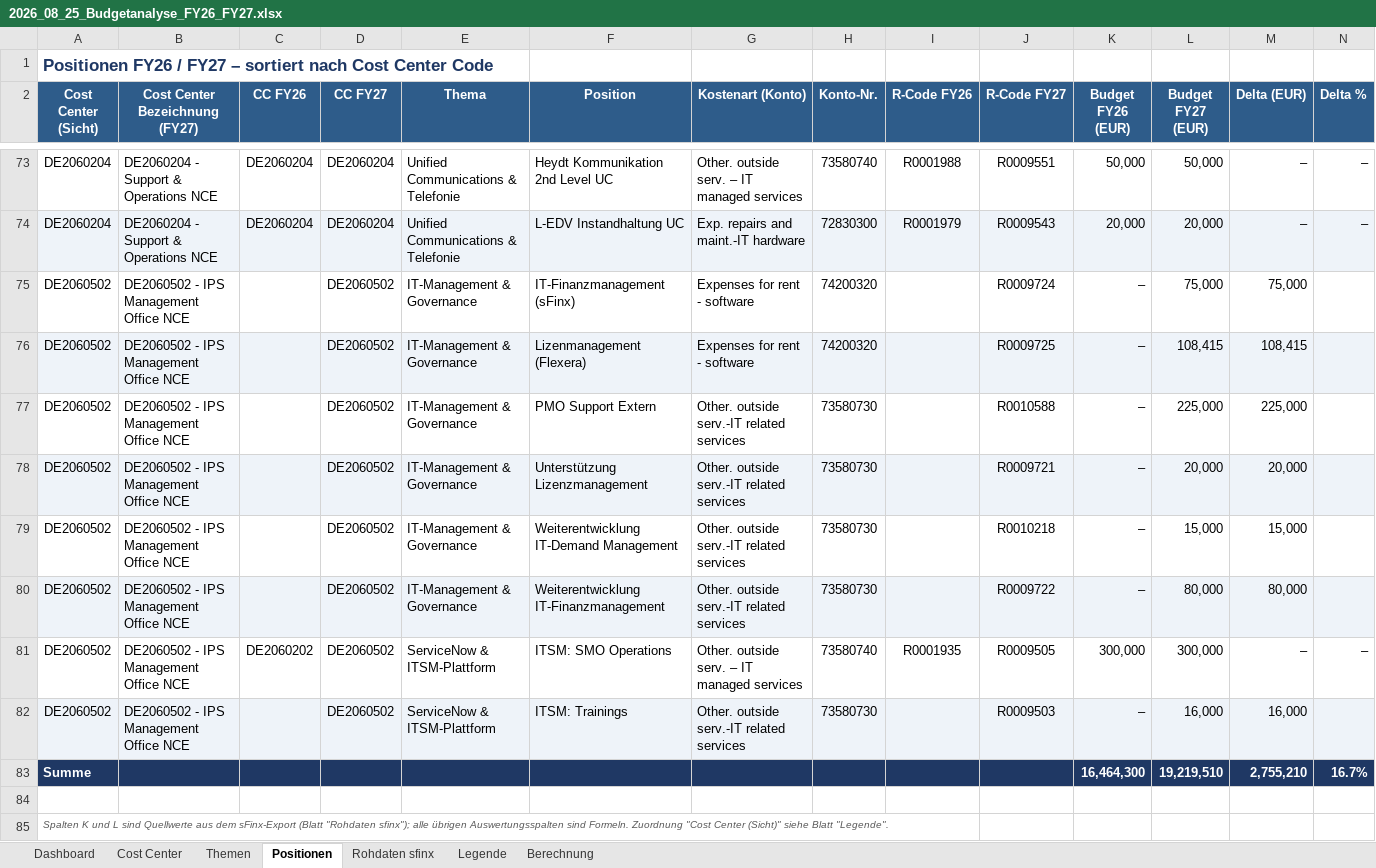
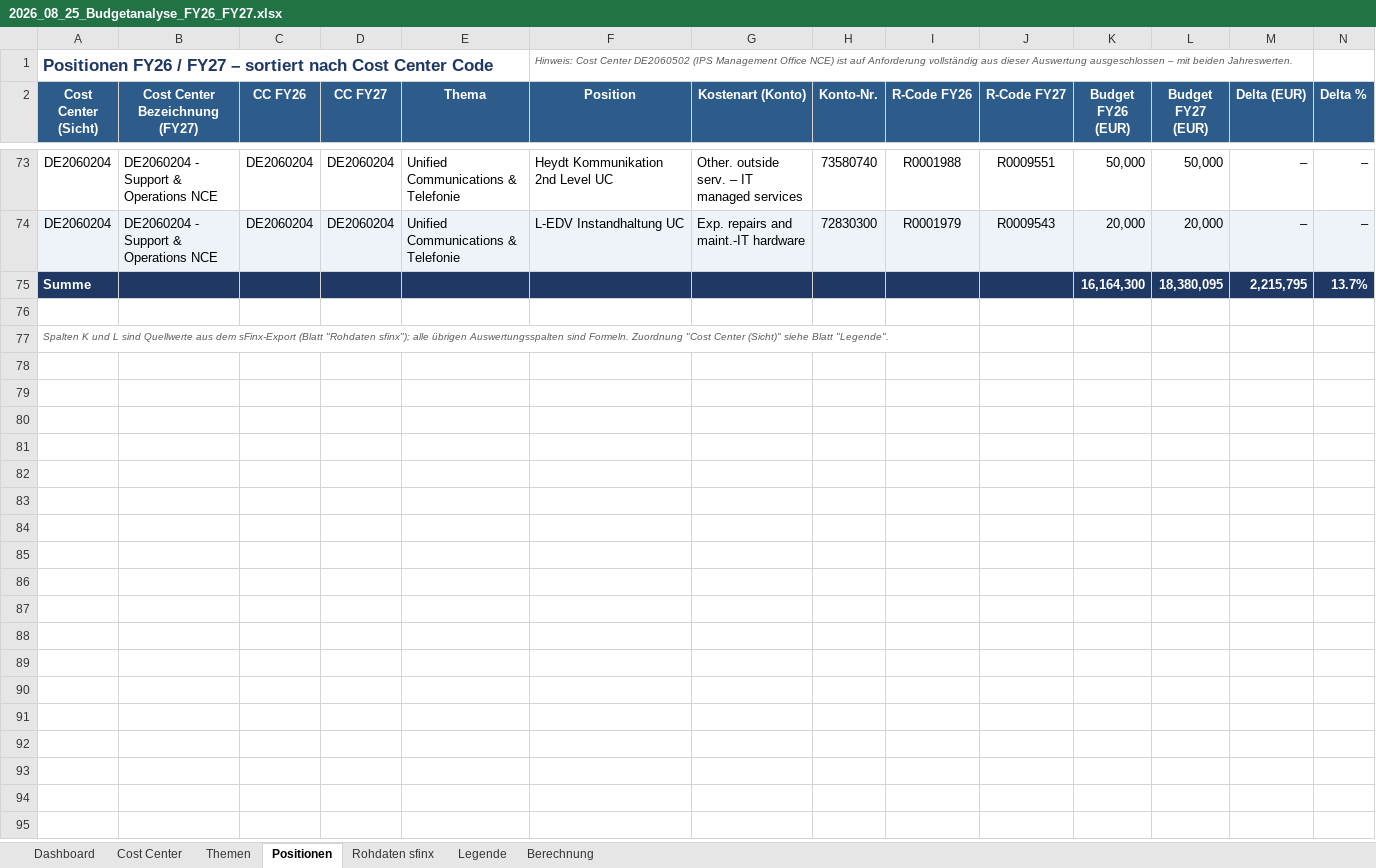
Before and after one commit to apassaro67/SPM, an Excel workbook: 2026_08_25_Budgetanalyse_FY26_FY27.xlsx, sheet Positionen, drawn as a sheet; only a part is shown, gaps mark what is left out; values as stored, in another font and other column widths than the file's, no borders; charts and pictures and conditional formats not drawn; removed rows and columns are numbered as before the commit, all else as after; rows hold the shown columns only; the diff names each change by its address in the sheet, - before the commit and + after, or states it on an @@ line.

```diff
--- a/2026_08_25_Budgetanalyse_FY26_FY27.xlsx (sheet Positionen)
+++ b/2026_08_25_Budgetanalyse_FY26_FY27.xlsx (sheet Positionen)
-F1 (Position): (empty)
+F1 (Position): Hinweis: Cost Center DE2060502 (IPS Management Office NCE) ist auf Anforderung vollständig aus dieser Auswertung ausgeschlossen – mit beiden Jahreswerten.
-row 75: DE2060502 | DE2060502 - IPS Management Office NCE |  | DE2060502 | IT-Management & Governance | IT-Finanzmanagement (sFinx) | Expenses for rent - software | 74200320 |  | R0009724 | – | 75,000 | 75,000
-row 76: DE2060502 | DE2060502 - IPS Management Office NCE |  | DE2060502 | IT-Management & Governance | Lizenmanagement (Flexera) | Expenses for rent - software | 74200320 |  | R0009725 | – | 108,415 | 108,415
-row 77: DE2060502 | DE2060502 - IPS Management Office NCE |  | DE2060502 | IT-Management & Governance | PMO Support Extern | Other. outside serv.-IT related services | 73580730 |  | R0010588 | – | 225,000 | 225,000
-row 78: DE2060502 | DE2060502 - IPS Management Office NCE |  | DE2060502 | IT-Management & Governance | Unterstützung Lizenzmanagement | Other. outside serv.-IT related services | 73580730 |  | R0009721 | – | 20,000 | 20,000
-row 79: DE2060502 | DE2060502 - IPS Management Office NCE |  | DE2060502 | IT-Management & Governance | Weiterentwicklung IT-Demand Management | Other. outside serv.-IT related services | 73580730 |  | R0010218 | – | 15,000 | 15,000
-row 80: DE2060502 | DE2060502 - IPS Management Office NCE |  | DE2060502 | IT-Management & Governance | Weiterentwicklung IT-Finanzmanagement | Other. outside serv.-IT related services | 73580730 |  | R0009722 | – | 80,000 | 80,000
-row 81: DE2060502 | DE2060502 - IPS Management Office NCE | DE2060202 | DE2060502 | ServiceNow & ITSM-Plattform | ITSM: SMO Operations | Other. outside serv. – IT managed services | 73580740 | R0001935 | R0009505 | 300,000 | 300,000 | – | –
-row 82: DE2060502 | DE2060502 - IPS Management Office NCE |  | DE2060502 | ServiceNow & ITSM-Plattform | ITSM: Trainings | Other. outside serv.-IT related services | 73580730 |  | R0009503 | – | 16,000 | 16,000
-row 83: Summe |  |  |  |  |  |  |  |  |  | 16,464,300 | 19,219,510 | 2,755,210 | 16.7%
+row 75: Summe |  |  |  |  |  |  |  |  |  | 16,164,300 | 18,380,095 | 2,215,795 | 13.7%
```
Also changed, not shown: sheet Berechnung, sheet Themen, sheet Dashboard, sheet Cost Center, sheet Legende, sheet Rohdaten sfinx, formulas that keep their value, charts or pictures, 1 other file.
